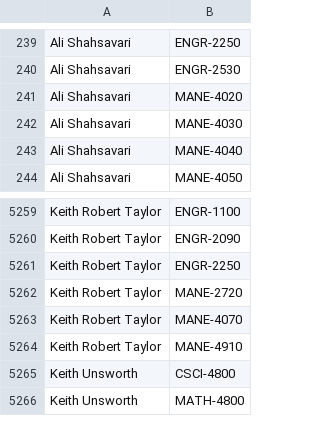
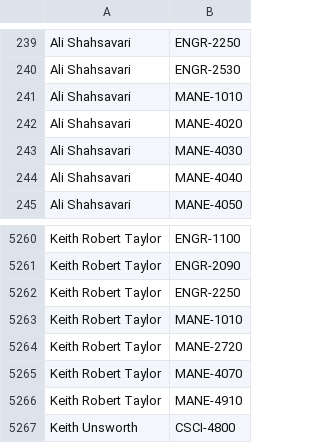
Before and after one commit to quatalog/data, a CSV file: courses.csv, drawn as a sheet; only a part is shown, gaps mark what is left out; the shorter side is filled out with more unchanged rows; the diff names each change by its address in the sheet, - before the commit and + after, or states it on an @@ line.

Commit message:
Tue Apr  1 16:36:46 UTC 2025

```diff
--- a/courses.csv
+++ b/courses.csv
+row 241: Ali Shahsavari | MANE-1010
+row 5263: Keith Robert Taylor | MANE-1010
```
